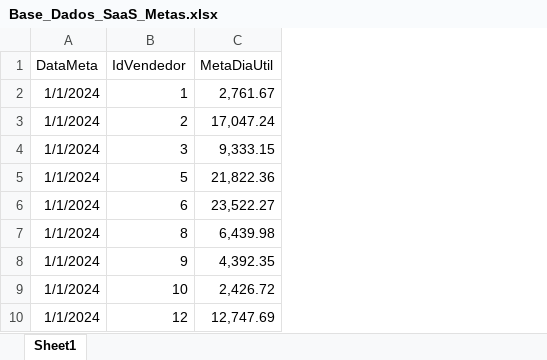
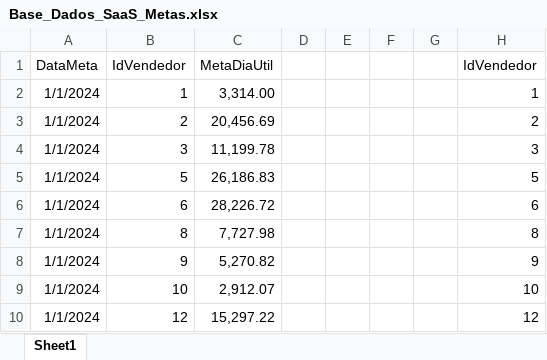
Before and after one commit to ramiromanoel/data_analyst_altoqi, an Excel workbook: dados/saas/Base_Dados_SaaS_Metas.xlsx, sheet Sheet1, drawn as a sheet; only a part is shown; values as stored, in another font and other column widths than the file's, no borders; removed rows and columns are numbered as before the commit, all else as after; the diff names each change by its address in the sheet, - before the commit and + after, or states it on an @@ line.

```diff
--- a/dados/saas/Base_Dados_SaaS_Metas.xlsx (sheet Sheet1)
+++ b/dados/saas/Base_Dados_SaaS_Metas.xlsx (sheet Sheet1)
-column C, rows 1-10: MetaDiaUtil | 2,761.67 | 17,047.24 | 9,333.15 | 21,822.36 | 23,522.27 | 6,439.98 | 4,392.35 | 2,426.72 | 12,747.69
+column C, rows 1-10: MetaDiaUtil | 3,314.00 | 20,456.69 | 11,199.78 | 26,186.83 | 28,226.72 | 7,727.98 | 5,270.82 | 2,912.07 | 15,297.22
+column D, empty
+column E, empty
+column F, empty
+column G, empty
+column H, rows 1-10: IdVendedor | 1 | 2 | 3 | 5 | 6 | 8 | 9 | 10 | 12
```
Also changed, not shown: dados/saas/Base_Dados_SaaS_Vendas.xlsx, 14 other files.
